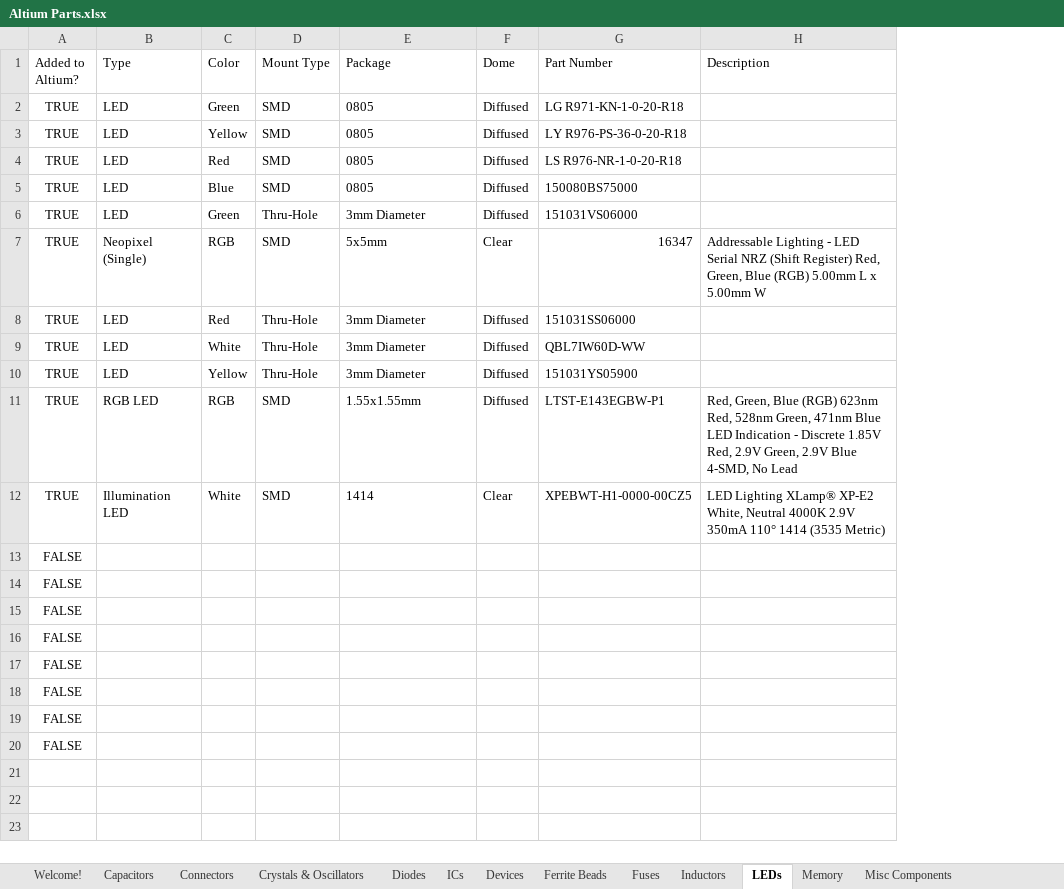
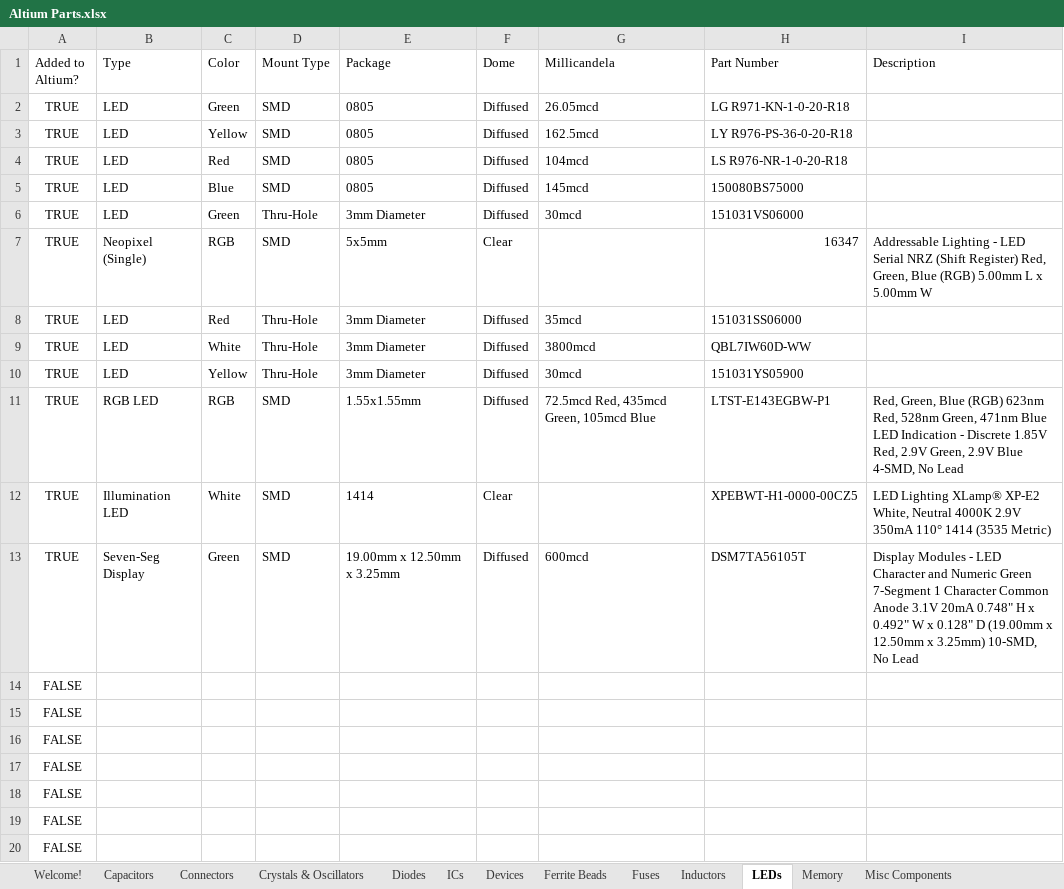
Before and after one commit to uf-mil-electrical/MIL-Altium, an Excel workbook: Altium Parts.xlsx, sheet LEDs, drawn as a sheet; values as stored, in another font and other column widths than the file's, no borders; table styles not drawn; removed rows and columns are numbered as before the commit, all else as after; the diff names each change by its address in the sheet, - before the commit and + after, or states it on an @@ line.

```diff
--- a/Altium Parts.xlsx (sheet LEDs)
+++ b/Altium Parts.xlsx (sheet LEDs)
+column G (Millicandela), rows 2-11: 26.05mcd | 162.5mcd | 104mcd | 145mcd | 30mcd |  | 35mcd | 3800mcd | 30mcd | 72.5mcd Red, 435mcd Green, 105mcd Blue
+row 13: TRUE | Seven-Seg Display | Green | SMD | 19.00mm x 12.50mm x 3.25mm | Diffused | 600mcd | DSM7TA56105T | Display Modules - LED Character and Numeric Green 7-Segment 1 Character Common Anode 3.1V 20mA 0.748" H x 0.492" W x 0.128" D (19.00mm x 12.50mm x 3.25mm) 10-SMD, No Lead
-row 20: FALSE
```
Also changed, not shown: sheet Connectors, sheet ICs, 20 other files.
